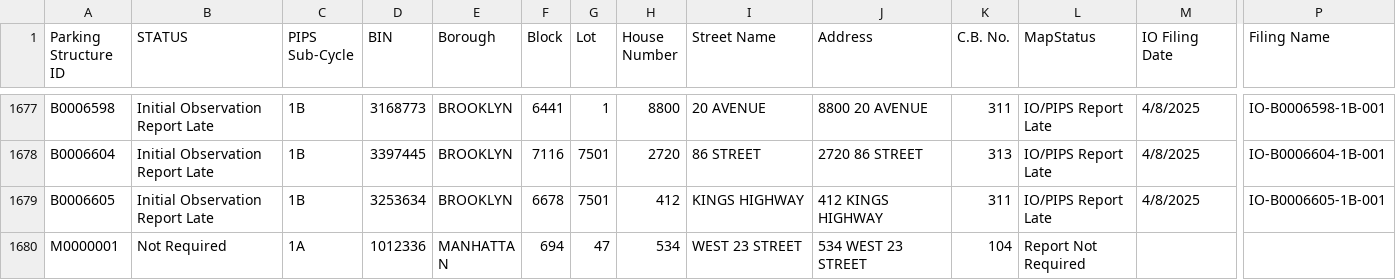
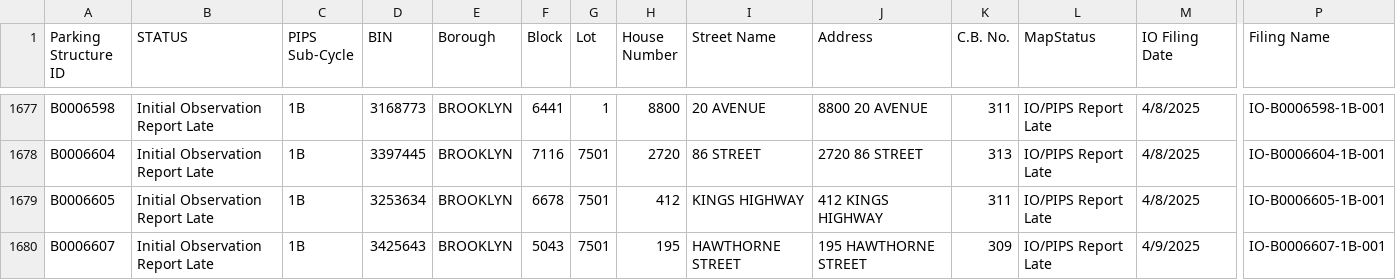
Before and after one commit to NYCDOB/ParkingStructures_InitialObservationReports, a CSV file: data/IO_Status.csv, drawn as a sheet; only a part is shown, gaps mark what is left out; the shorter side is filled out with more unchanged rows; rows hold the shown columns only; the diff covers the shown part only; the diff names each change by its address in the sheet, - before the commit and + after, or states it on an @@ line.

Commit message:
update from script Fri 04/11/2025  6:51:34.94, 5921 rows

```diff
--- a/data/IO_Status.csv
+++ b/data/IO_Status.csv
+row 1680: B0006607 | Initial Observation Report Late | 1B | 3425643 | BROOKLYN | 5043 | 7501 | 195 | HAWTHORNE STREET | 195 HAWTHORNE STREET | 309 | IO/PIPS Report Late | 4/9/2025 | IO-B0006607-1B-001
```
Also changed, not shown: 4 added rows, 2 removed rows and 28 edited cells elsewhere in this file.
